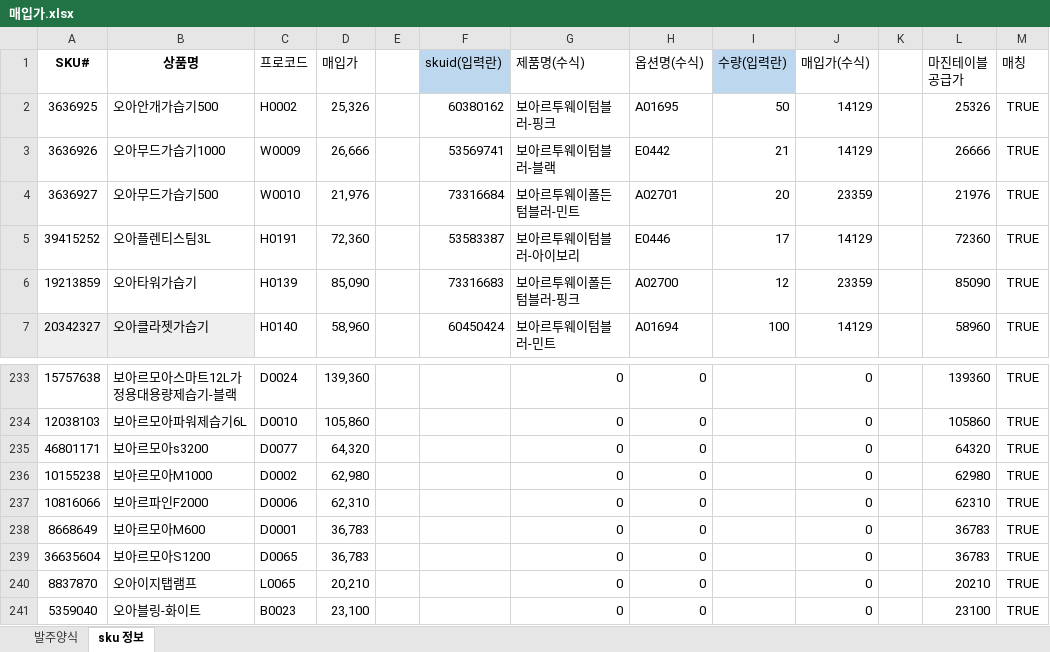
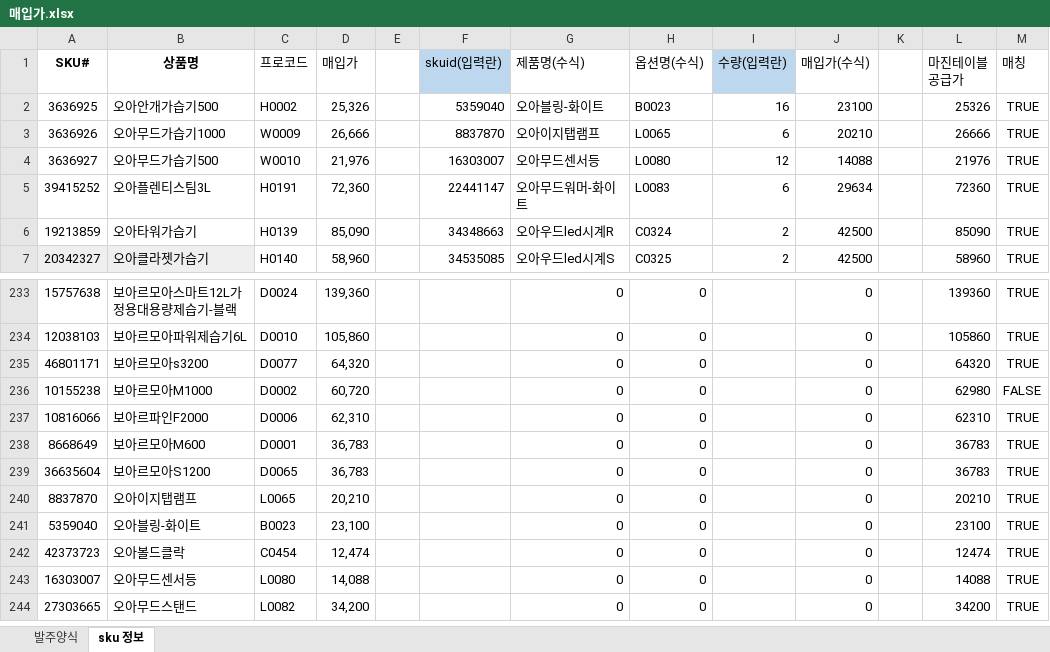
Before and after one commit to tolmjj10/coupang-po, an Excel workbook: data/매입가.xlsx, sheet sku 정보, drawn as a sheet; only a part is shown, gaps mark what is left out; the shorter side is filled out with more unchanged rows; values as stored, in another font and other column widths than the file's, no borders; conditional formats not drawn; the diff covers the shown part only; the diff names each change by its address in the sheet, - before the commit and + after, or states it on an @@ line.

```diff
--- a/data/매입가.xlsx (sheet sku 정보)
+++ b/data/매입가.xlsx (sheet sku 정보)
-F2 (skuid(입력란)): 60380162
+F2 (skuid(입력란)): 5359040
-G2 (제품명(수식)): 보아르투웨이텀블러-핑크
+G2 (제품명(수식)): 오아블링-화이트
-H2 (옵션명(수식)): A01695
+H2 (옵션명(수식)): B0023
-I2 (수량(입력란)): 50
+I2 (수량(입력란)): 16
-J2 (매입가(수식)): 14129
+J2 (매입가(수식)): 23100
-F3 (skuid(입력란)): 53569741
+F3 (skuid(입력란)): 8837870
-G3 (제품명(수식)): 보아르투웨이텀블러-블랙
+G3 (제품명(수식)): 오아이지탭램프
-H3 (옵션명(수식)): E0442
+H3 (옵션명(수식)): L0065
-I3 (수량(입력란)): 21
+I3 (수량(입력란)): 6
-J3 (매입가(수식)): 14129
+J3 (매입가(수식)): 20210
-F4 (skuid(입력란)): 73316684
+F4 (skuid(입력란)): 16303007
-G4 (제품명(수식)): 보아르투웨이폴든텀블러-민트
+G4 (제품명(수식)): 오아무드센서등
-H4 (옵션명(수식)): A02701
+H4 (옵션명(수식)): L0080
-I4 (수량(입력란)): 20
+I4 (수량(입력란)): 12
-J4 (매입가(수식)): 23359
+J4 (매입가(수식)): 14088
-F5 (skuid(입력란)): 53583387
+F5 (skuid(입력란)): 22441147
-G5 (제품명(수식)): 보아르투웨이텀블러-아이보리
+G5 (제품명(수식)): 오아무드워머-화이트
-H5 (옵션명(수식)): E0446
+H5 (옵션명(수식)): L0083
-I5 (수량(입력란)): 17
+I5 (수량(입력란)): 6
-J5 (매입가(수식)): 14129
+J5 (매입가(수식)): 29634
-F6 (skuid(입력란)): 73316683
+F6 (skuid(입력란)): 34348663
-G6 (제품명(수식)): 보아르투웨이폴든텀블러-핑크
+G6 (제품명(수식)): 오아우드led시계R
-H6 (옵션명(수식)): A02700
+H6 (옵션명(수식)): C0324
-I6 (수량(입력란)): 12
+I6 (수량(입력란)): 2
-J6 (매입가(수식)): 23359
+J6 (매입가(수식)): 42500
-F7 (skuid(입력란)): 60450424
+F7 (skuid(입력란)): 34535085
-G7 (제품명(수식)): 보아르투웨이텀블러-민트
+G7 (제품명(수식)): 오아우드led시계S
-H7 (옵션명(수식)): A01694
+H7 (옵션명(수식)): C0325
-I7 (수량(입력란)): 100
+I7 (수량(입력란)): 2
-J7 (매입가(수식)): 14129
+J7 (매입가(수식)): 42500
-D236 (매입가): 62,980
+D236 (매입가): 60,720
-M236 (매칭): TRUE
+M236 (매칭): FALSE
```
Also changed, not shown: 64 edited cells elsewhere in this sheet, sheet 발주양식, formulas that keep their value, 1 other file.
